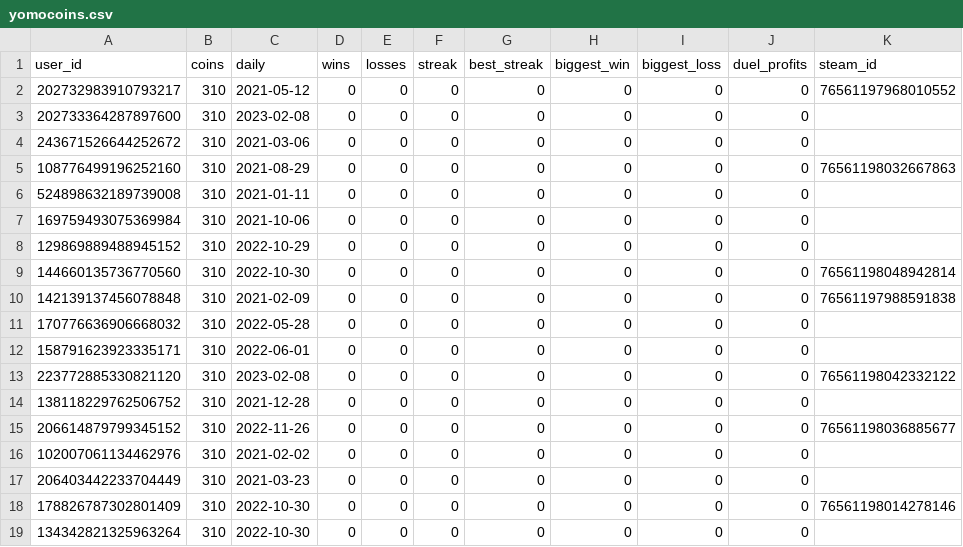
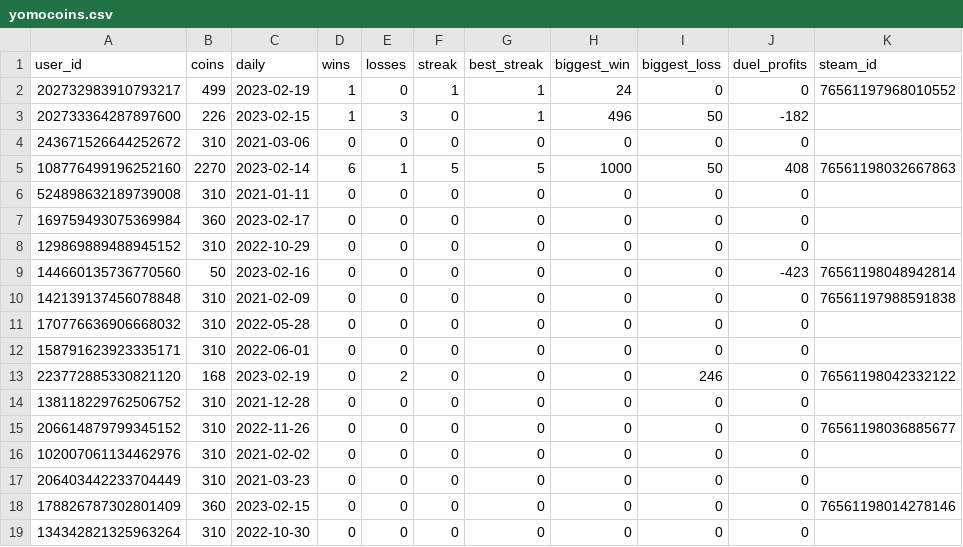
Before and after one commit to hugh-braico/robogeorge, a CSV file: yomocoins.csv, drawn as a sheet; only a part is shown; the diff covers the shown part only.

```diff
--- a/yomocoins.csv
+++ b/yomocoins.csv
@@ -1,10 +1,10 @@
 user_id,coins,daily,wins,losses,streak,best_streak,biggest_win,biggest_loss,duel_profits,steam_id
-202732983910793217,310,2021-05-12,0,0,0,0,0,0,0,76561197968010552
-202733364287897600,310,2023-02-08,0,0,0,0,0,0,0,
+202732983910793217,499,2023-02-19,1,0,1,1,24,0,0,76561197968010552
+202733364287897600,226,2023-02-15,1,3,0,1,496,50,-182,
 243671526644252672,310,2021-03-06,0,0,0,0,0,0,0,
-108776499196252160,310,2021-08-29,0,0,0,0,0,0,0,76561198032667863
+108776499196252160,2270,2023-02-14,6,1,5,5,1000,50,408,76561198032667863
 524898632189739008,310,2021-01-11,0,0,0,0,0,0,0,
-169759493075369984,310,2021-10-06,0,0,0,0,0,0,0,
+169759493075369984,360,2023-02-17,0,0,0,0,0,0,0,
 129869889488945152,310,2022-10-29,0,0,0,0,0,0,0,
-144660135736770560,310,2022-10-30,0,0,0,0,0,0,0,76561198048942814
+144660135736770560,50,2023-02-16,0,0,0,0,0,0,-423,76561198048942814
 142139137456078848,310,2021-02-09,0,0,0,0,0,0,0,76561197988591838
@@ -12,3 +12,3 @@ user_id,coins,daily,wins,losses,streak,best_streak,biggest_win,biggest_loss,duel
 158791623923335171,310,2022-06-01,0,0,0,0,0,0,0,
-223772885330821120,310,2023-02-08,0,0,0,0,0,0,0,76561198042332122
+223772885330821120,168,2023-02-19,0,2,0,0,0,246,0,76561198042332122
 138118229762506752,310,2021-12-28,0,0,0,0,0,0,0,
@@ -17,3 +17,3 @@ user_id,coins,daily,wins,losses,streak,best_streak,biggest_win,biggest_loss,duel
 206403442233704449,310,2021-03-23,0,0,0,0,0,0,0,
-178826787302801409,310,2022-10-30,0,0,0,0,0,0,0,76561198014278146
+178826787302801409,360,2023-02-15,0,0,0,0,0,0,0,76561198014278146
 134342821325963264,310,2022-10-30,0,0,0,0,0,0,0,
```
Also changed, not shown: 27 edited cells elsewhere in this file, 2 other files.
